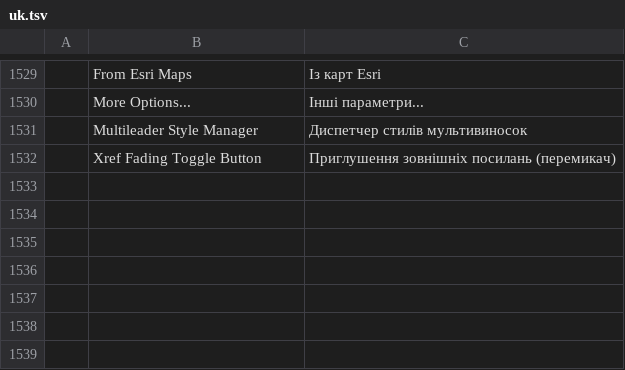
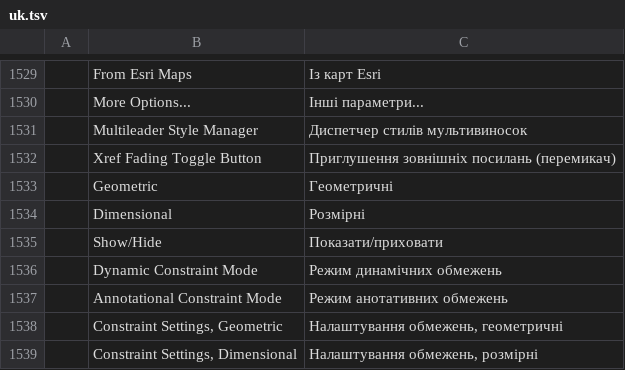
Before and after one commit to KaanAlper/AsenaCAD, a TSV file: crates/ui-egui/src/i18n/uk.tsv, drawn as a sheet; only a part is shown, gaps mark what is left out; the diff names each change by its address in the sheet, - before the commit and + after, or states it on an @@ line.

Commit message:
feat(ui): Parametric ribbon tab
Three panels in AutoCAD 2026's order with their items, the Linear split,
the constraint mode slide-out and both Constraint Settings launchers;
code-drawn icons for the constraint tools. Every constraint button runs
its command; Convert and the CCONSTRAINTFORM toggles have no command yet
(Dynamic Constraint Mode shows pressed: every constraint is dynamic). The
Parameters Manager toggle follows the manager.

```diff
--- a/crates/ui-egui/src/i18n/uk.tsv
+++ b/crates/ui-egui/src/i18n/uk.tsv
+row 1533:  | Geometric | Геометричні
+row 1534:  | Dimensional | Розмірні
+row 1535:  | Show/Hide | Показати/приховати
+row 1536:  | Dynamic Constraint Mode | Режим динамічних обмежень
+row 1537:  | Annotational Constraint Mode | Режим анотативних обмежень
+row 1538:  | Constraint Settings, Geometric | Налаштування обмежень, геометричні
+row 1539:  | Constraint Settings, Dimensional | Налаштування обмежень, розмірні
```
Also changed, not shown: 11 other files.
